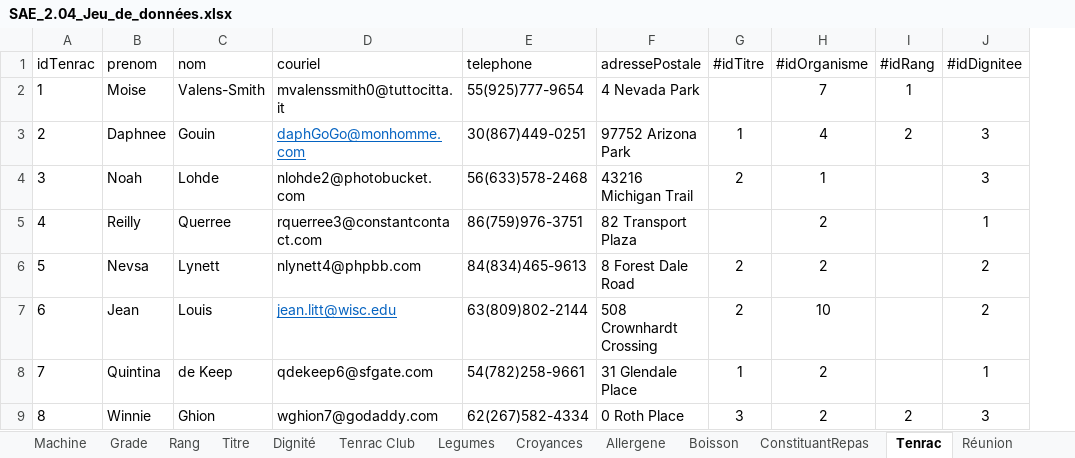
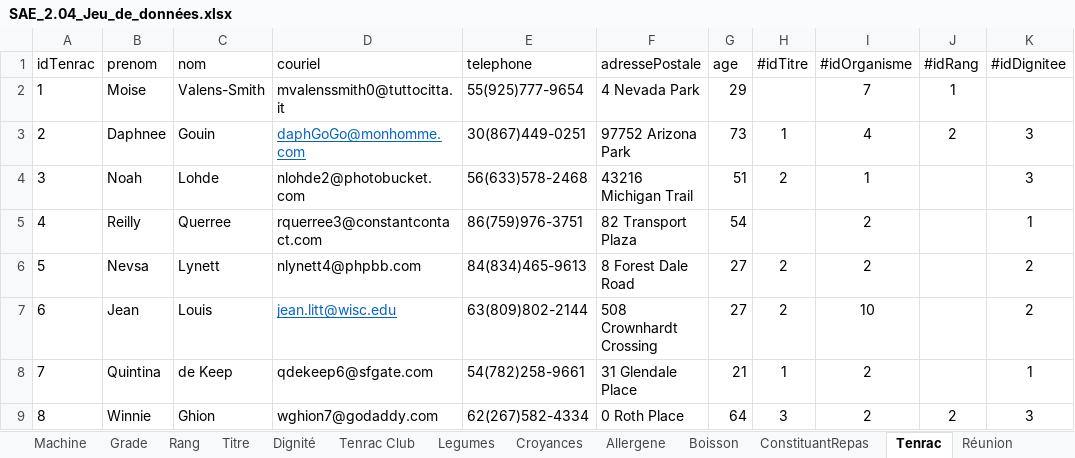
Before and after one commit to Matteo-Y07/SAE2.04, an Excel workbook: SAE_2.04_Jeu_de_données.xlsx, sheet Tenrac, drawn as a sheet; only a part is shown; values as stored, in another font and other column widths than the file's, no borders; the diff names each change by its address in the sheet, - before the commit and + after, or states it on an @@ line.

Commit message:
Add files via upload

```diff
--- a/SAE_2.04_Jeu_de_données.xlsx (sheet Tenrac)
+++ b/SAE_2.04_Jeu_de_données.xlsx (sheet Tenrac)
+column G (age), rows 2-9: 29 | 73 | 51 | 54 | 27 | 27 | 21 | 64
```
